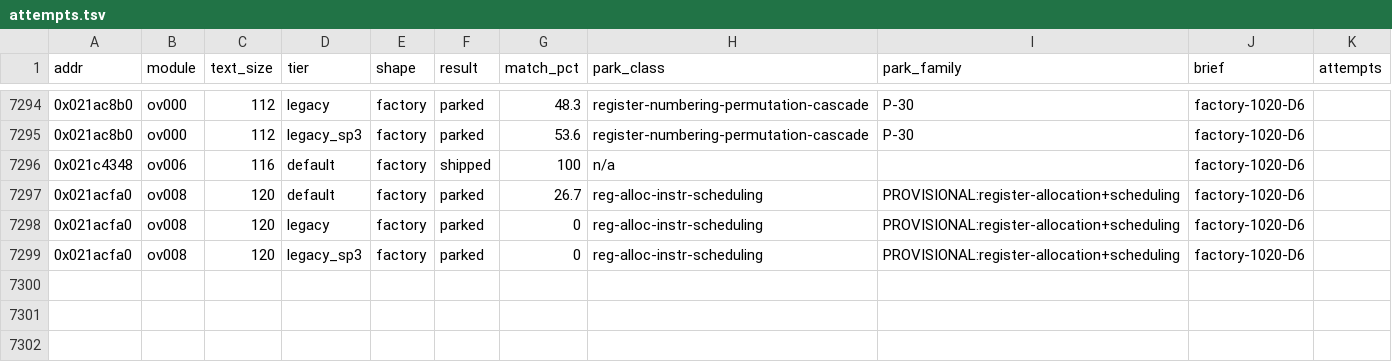
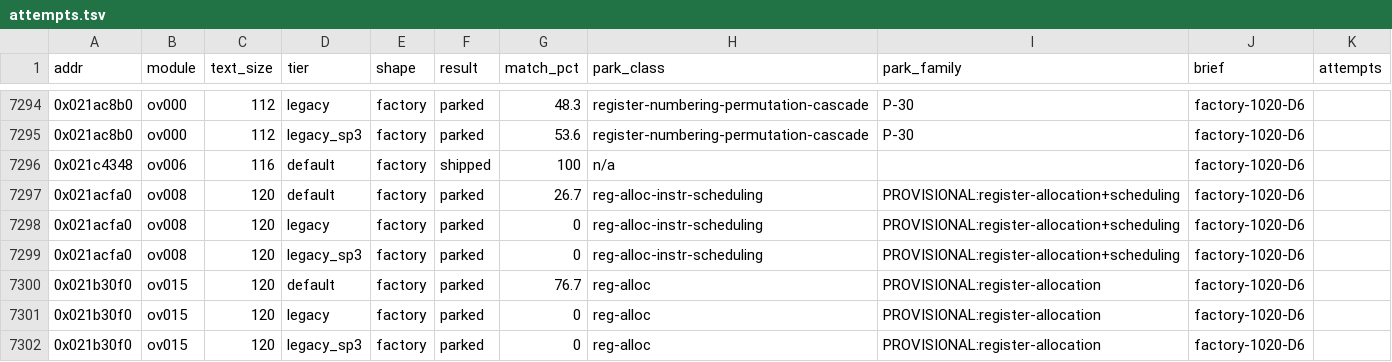
Before and after one commit to cntrl-alt-lenny/gx-spirit-caller, a TSV file: docs/ledger/attempts.tsv, drawn as a sheet; only a part is shown, gaps mark what is left out.

Commit message:
factory D6: park func_ov015_021b30f0 (best 76.7%)

```diff
--- a/docs/ledger/attempts.tsv
+++ b/docs/ledger/attempts.tsv
@@ -7299 +7299,4 @@ addr	module	text_size	tier	shape	result	match_pct	park_class	park_family	brief	a
 0x021acfa0	ov008	120	legacy_sp3	factory	parked	0	reg-alloc-instr-scheduling	PROVISIONAL:register-allocation+scheduling	factory-1020-D6	
+0x021b30f0	ov015	120	default	factory	parked	76.7	reg-alloc	PROVISIONAL:register-allocation	factory-1020-D6	
+0x021b30f0	ov015	120	legacy	factory	parked	0	reg-alloc	PROVISIONAL:register-allocation	factory-1020-D6	
+0x021b30f0	ov015	120	legacy_sp3	factory	parked	0	reg-alloc	PROVISIONAL:register-allocation	factory-1020-D6	
```
